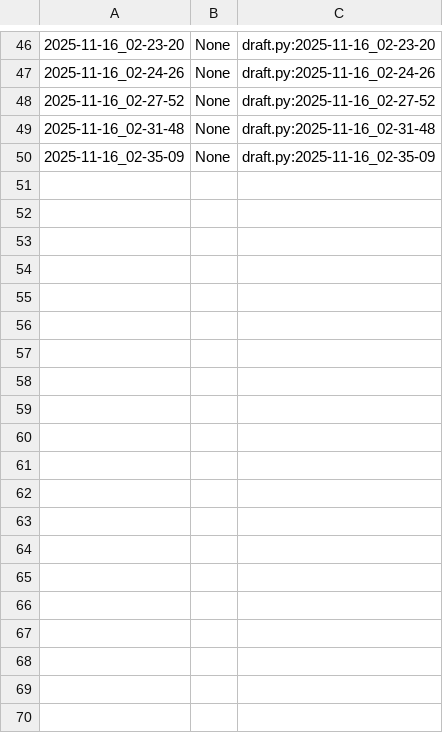
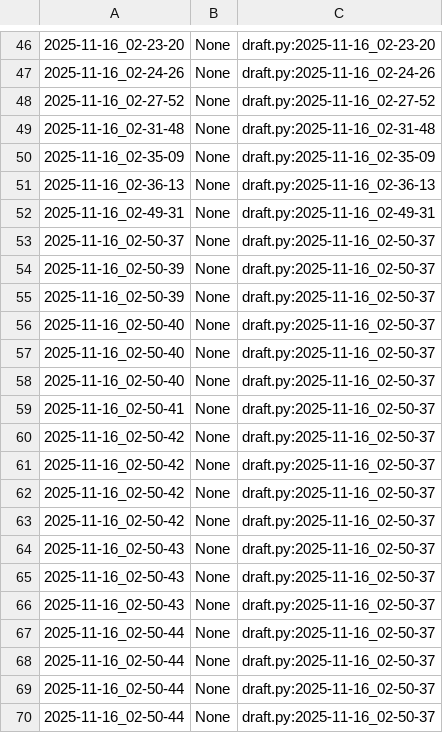
Before and after one commit to qxcode-course/poo-rc-bloco-c-RaiVitorianoNogueira, a CSV file: myrep/.tko/track/poo@budega/track.csv, drawn as a sheet; only a part is shown, gaps mark what is left out; the diff covers the shown part only; the diff names each change by its address in the sheet, - before the commit and + after, or states it on an @@ line.

Commit message:
terminando a budega

```diff
--- a/myrep/.tko/track/poo@budega/track.csv
+++ b/myrep/.tko/track/poo@budega/track.csv
+row 51: 2025-11-16_02-36-13 | None | draft.py:2025-11-16_02-36-13
+row 52: 2025-11-16_02-49-31 | None | draft.py:2025-11-16_02-49-31
+row 53: 2025-11-16_02-50-37 | None | draft.py:2025-11-16_02-50-37
+row 54: 2025-11-16_02-50-39 | None | draft.py:2025-11-16_02-50-37
+row 55: 2025-11-16_02-50-39 | None | draft.py:2025-11-16_02-50-37
+row 56: 2025-11-16_02-50-40 | None | draft.py:2025-11-16_02-50-37
+row 57: 2025-11-16_02-50-40 | None | draft.py:2025-11-16_02-50-37
+row 58: 2025-11-16_02-50-40 | None | draft.py:2025-11-16_02-50-37
+row 59: 2025-11-16_02-50-41 | None | draft.py:2025-11-16_02-50-37
+row 60: 2025-11-16_02-50-42 | None | draft.py:2025-11-16_02-50-37
+row 61: 2025-11-16_02-50-42 | None | draft.py:2025-11-16_02-50-37
+row 62: 2025-11-16_02-50-42 | None | draft.py:2025-11-16_02-50-37
+row 63: 2025-11-16_02-50-42 | None | draft.py:2025-11-16_02-50-37
+row 64: 2025-11-16_02-50-43 | None | draft.py:2025-11-16_02-50-37
+row 65: 2025-11-16_02-50-43 | None | draft.py:2025-11-16_02-50-37
+row 66: 2025-11-16_02-50-43 | None | draft.py:2025-11-16_02-50-37
+row 67: 2025-11-16_02-50-44 | None | draft.py:2025-11-16_02-50-37
+row 68: 2025-11-16_02-50-44 | None | draft.py:2025-11-16_02-50-37
+row 69: 2025-11-16_02-50-44 | None | draft.py:2025-11-16_02-50-37
+row 70: 2025-11-16_02-50-44 | None | draft.py:2025-11-16_02-50-37
```
Also changed, not shown: 33 added rows elsewhere in this file, 3 other files.
